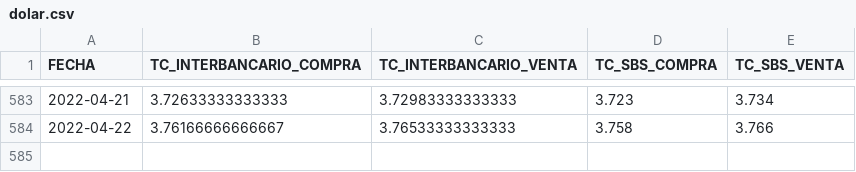
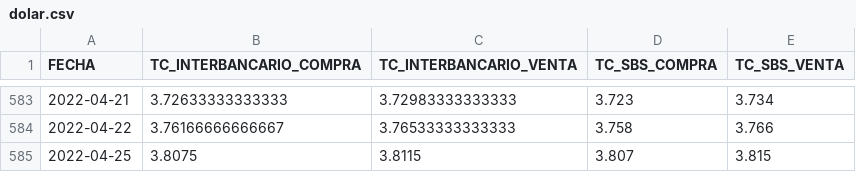
Before and after one commit to annaabsi/USDPEN, a CSV file: results/dolar.csv, drawn as a sheet; only a part is shown, gaps mark what is left out; the diff names each change by its address in the sheet, - before the commit and + after, or states it on an @@ line.

```diff
--- a/results/dolar.csv
+++ b/results/dolar.csv
+row 585: 2022-04-25 | 3.8075 | 3.8115 | 3.807 | 3.815
```
Also changed, not shown: 4 other files.
